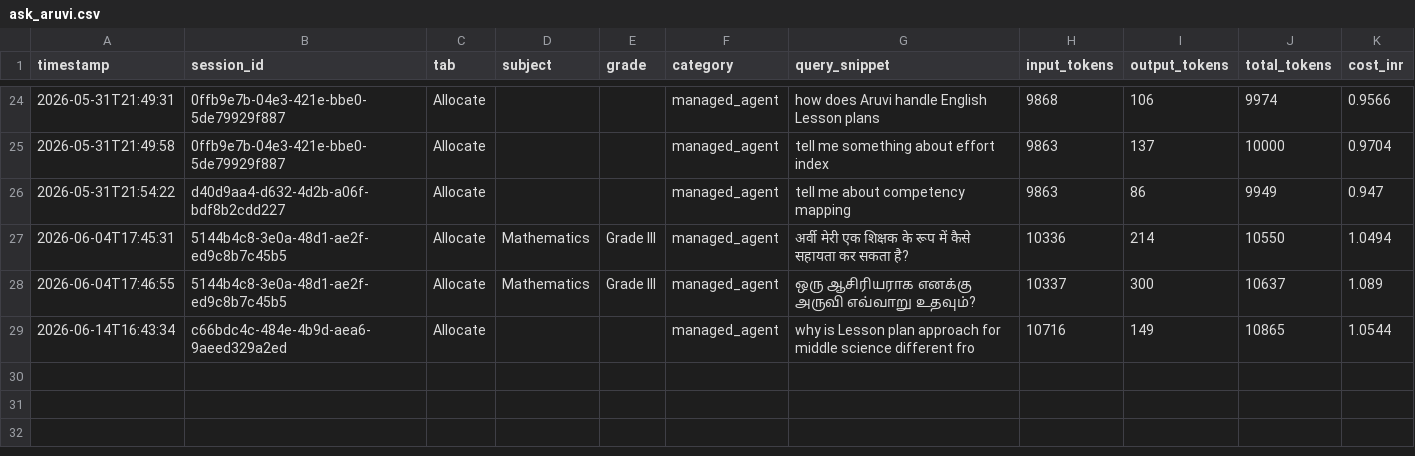
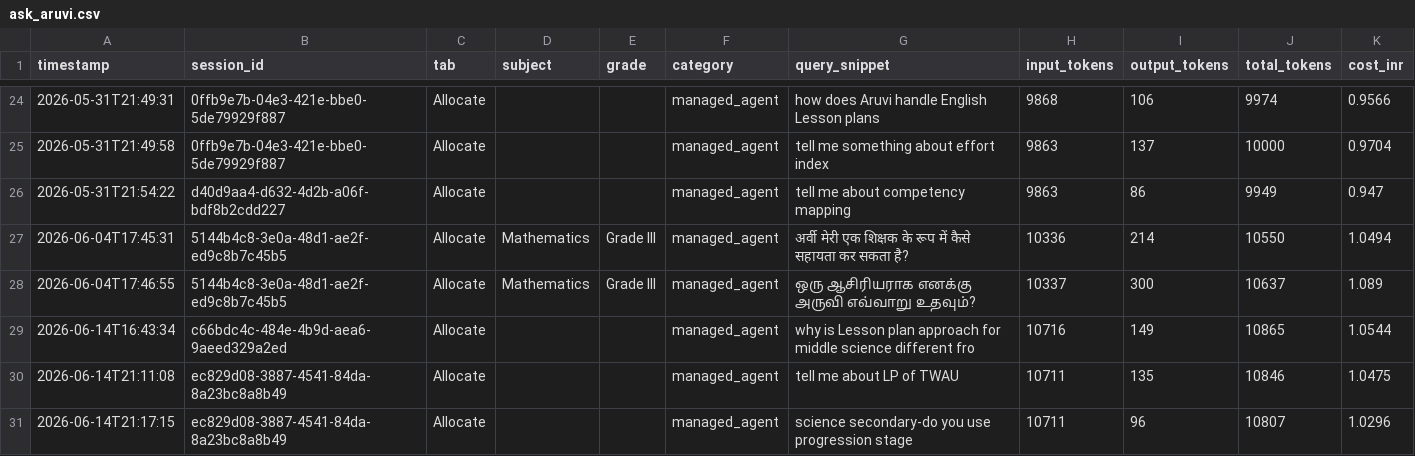
Before and after one commit to kumarradhakrishnan2-hue/Project_Aruvi, a CSV file: knowledge_commons/evaluation_mappings/ask_aruvi.csv, drawn as a sheet; only a part is shown, gaps mark what is left out; the diff names each change by its address in the sheet, - before the commit and + after, or states it on an @@ line.

```diff
--- a/knowledge_commons/evaluation_mappings/ask_aruvi.csv
+++ b/knowledge_commons/evaluation_mappings/ask_aruvi.csv
+row 30: 2026-06-14T21:11:08 | ec829d08-3887-4541-84da-8a23bc8a8b49 | Allocate |  |  | managed_agent | tell me about LP of TWAU | 10711 | 135 | 10846 | 1.0475
+row 31: 2026-06-14T21:17:15 | ec829d08-3887-4541-84da-8a23bc8a8b49 | Allocate |  |  | managed_agent | science secondary-do you use progression stage | 10711 | 96 | 10807 | 1.0296
```
Also changed, not shown: 6 other files.
